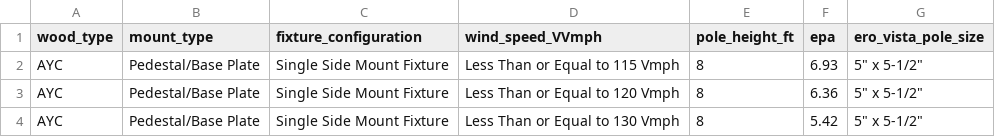
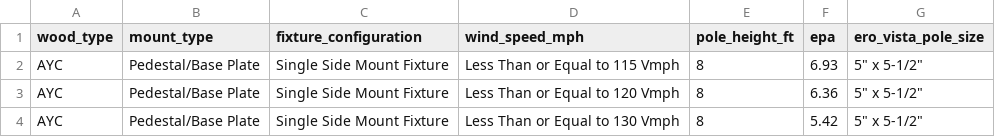
Before and after one commit to ktg84478/erovista, a CSV file: erro-vista/data/data2.csv, drawn as a sheet; only a part is shown.

Commit message:
data error change

```diff
--- a/erro-vista/data/data2.csv
+++ b/erro-vista/data/data2.csv
@@ -1,2 +1,2 @@
-wood_type,mount_type,fixture_configuration,wind_speed_VVmph,pole_height_ft,epa,ero_vista_pole_size
+wood_type,mount_type,fixture_configuration,wind_speed_mph,pole_height_ft,epa,ero_vista_pole_size
 AYC,Pedestal/Base Plate,Single Side Mount Fixture,Less Than or Equal to 115 Vmph,8,6.93,"5"" x 5-1/2"""
```
